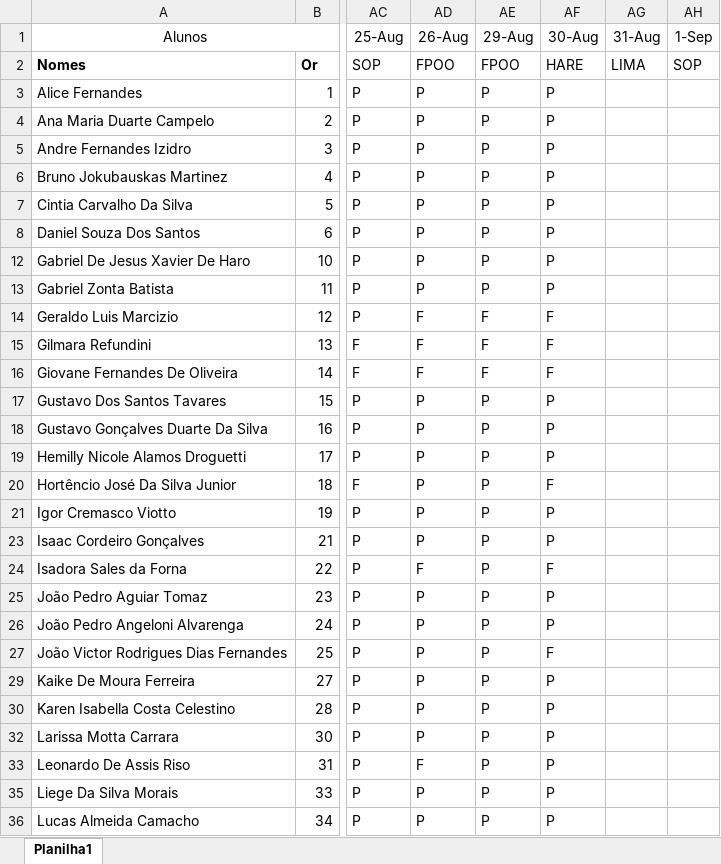
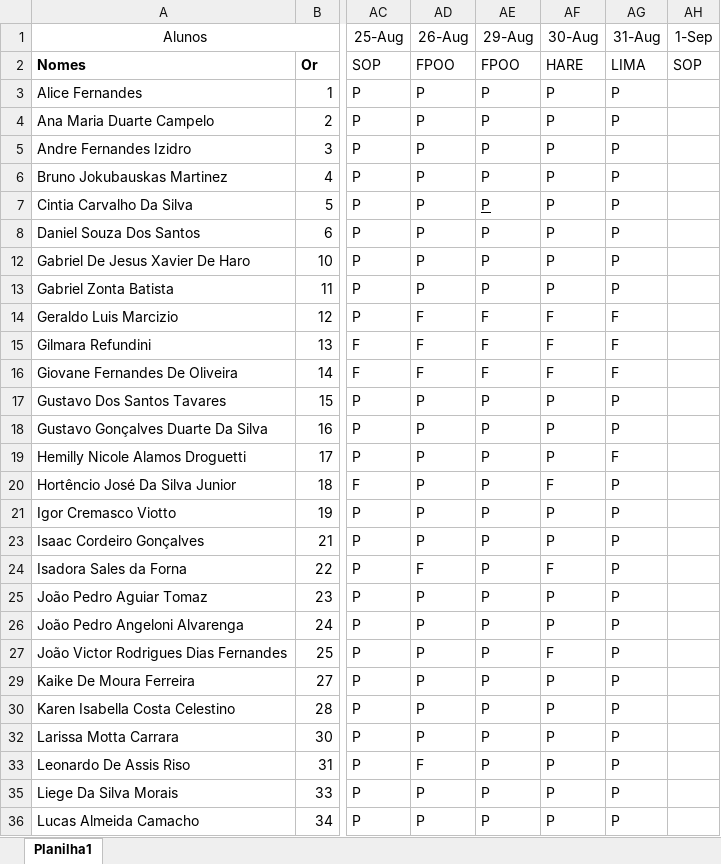
Before and after one commit to wellifabio/senai2022, an Excel workbook: 1des/chamada.xlsx, sheet Planilha1, drawn as a sheet; only a part is shown, gaps mark what is left out; values as stored, in another font and other column widths than the file's, no borders; conditional formats not drawn; the diff covers the shown part only; the diff names each change by its address in the sheet, - before the commit and + after, or states it on an @@ line.

Commit message:
1des fpoo aula06

```diff
--- a/1des/chamada.xlsx (sheet Planilha1)
+++ b/1des/chamada.xlsx (sheet Planilha1)
-AG3:AG8 (31-Aug): (empty)
+AG3:AG8 (31-Aug): P
-AE7 underline: off
+AE7 underline: on
-AG12:AG13 (31-Aug): (empty)
+AG12:AG13 (31-Aug): P
-AG14:AG16 (31-Aug): (empty)
+AG14:AG16 (31-Aug): F
-AG17:AG18 (31-Aug): (empty)
+AG17:AG18 (31-Aug): P
-AG19 (31-Aug): (empty)
+AG19 (31-Aug): F
-AG20:AG21 (31-Aug): (empty)
+AG20:AG21 (31-Aug): P
-AG23:AG27 (31-Aug): (empty)
+AG23:AG27 (31-Aug): P
-AG29:AG30 (31-Aug): (empty)
+AG29:AG30 (31-Aug): P
-AG32:AG33 (31-Aug): (empty)
+AG32:AG33 (31-Aug): P
-AG35:AG36 (31-Aug): (empty)
+AG35:AG36 (31-Aug): P
```
Also changed, not shown: 12 edited cells elsewhere in this sheet.
